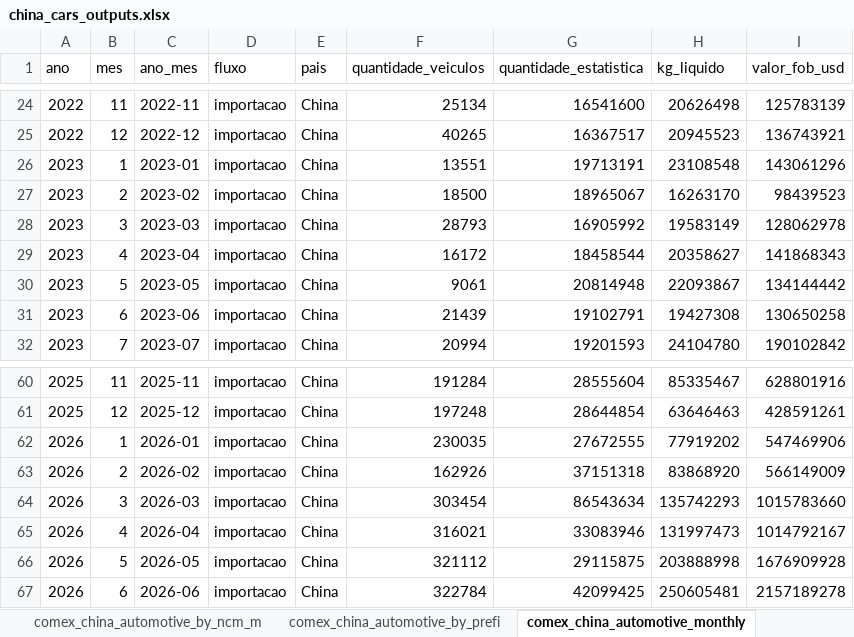
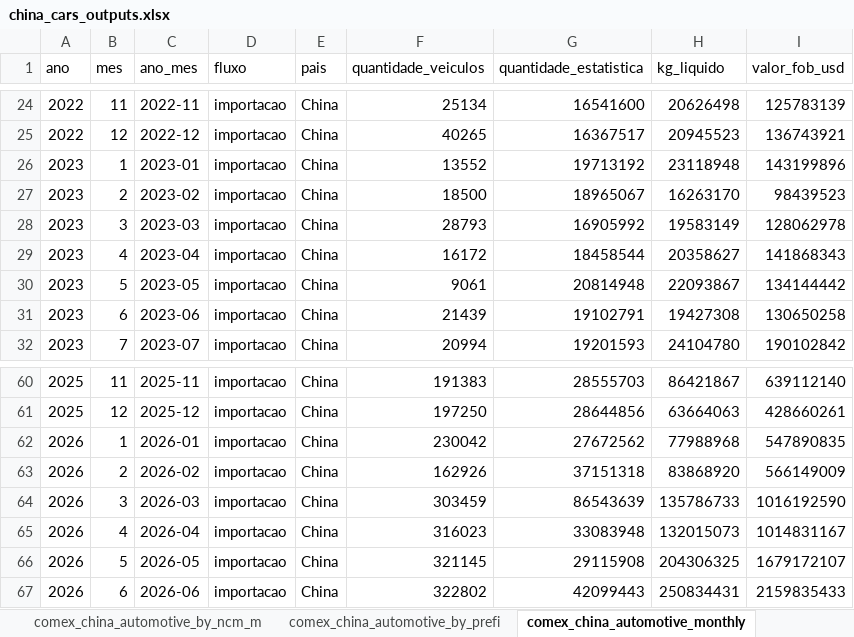
Before and after one commit to JJDSNT/china_cars, an Excel workbook: outputs/excel/china_cars_outputs.xlsx, sheet comex_china_automotive_monthly, drawn as a sheet; only a part is shown, gaps mark what is left out; values as stored, in another font and other column widths than the file's, no borders; the diff covers the shown part only; the diff names each change by its address in the sheet, - before the commit and + after, or states it on an @@ line.

```diff
--- a/outputs/excel/china_cars_outputs.xlsx (sheet comex_china_automotive_monthly)
+++ b/outputs/excel/china_cars_outputs.xlsx (sheet comex_china_automotive_monthly)
-F26 (quantidade_veiculos): 13551
+F26 (quantidade_veiculos): 13552
-G26 (quantidade_estatistica): 19713191
+G26 (quantidade_estatistica): 19713192
-H26 (kg_liquido): 23108548
+H26 (kg_liquido): 23118948
-I26 (valor_fob_usd): 143061296
+I26 (valor_fob_usd): 143199896
-F60 (quantidade_veiculos): 191284
+F60 (quantidade_veiculos): 191383
-G60 (quantidade_estatistica): 28555604
+G60 (quantidade_estatistica): 28555703
-H60 (kg_liquido): 85335467
+H60 (kg_liquido): 86421867
-I60 (valor_fob_usd): 628801916
+I60 (valor_fob_usd): 639112140
-F61 (quantidade_veiculos): 197248
+F61 (quantidade_veiculos): 197250
-G61 (quantidade_estatistica): 28644854
+G61 (quantidade_estatistica): 28644856
-H61 (kg_liquido): 63646463
+H61 (kg_liquido): 63664063
-I61 (valor_fob_usd): 428591261
+I61 (valor_fob_usd): 428660261
-F62 (quantidade_veiculos): 230035
+F62 (quantidade_veiculos): 230042
-G62 (quantidade_estatistica): 27672555
+G62 (quantidade_estatistica): 27672562
-H62 (kg_liquido): 77919202
+H62 (kg_liquido): 77988968
-I62 (valor_fob_usd): 547469906
+I62 (valor_fob_usd): 547890835
-F64 (quantidade_veiculos): 303454
+F64 (quantidade_veiculos): 303459
-G64 (quantidade_estatistica): 86543634
+G64 (quantidade_estatistica): 86543639
-H64 (kg_liquido): 135742293
+H64 (kg_liquido): 135786733
-I64 (valor_fob_usd): 1015783660
+I64 (valor_fob_usd): 1016192590
-F65 (quantidade_veiculos): 316021
+F65 (quantidade_veiculos): 316023
-G65 (quantidade_estatistica): 33083946
+G65 (quantidade_estatistica): 33083948
-H65 (kg_liquido): 131997473
+H65 (kg_liquido): 132015073
-I65 (valor_fob_usd): 1014792167
+I65 (valor_fob_usd): 1014831167
-F66 (quantidade_veiculos): 321112
+F66 (quantidade_veiculos): 321145
-G66 (quantidade_estatistica): 29115875
+G66 (quantidade_estatistica): 29115908
-H66 (kg_liquido): 203888998
+H66 (kg_liquido): 204306325
-I66 (valor_fob_usd): 1676909928
+I66 (valor_fob_usd): 1679172107
-F67 (quantidade_veiculos): 322784
+F67 (quantidade_veiculos): 322802
-G67 (quantidade_estatistica): 42099425
+G67 (quantidade_estatistica): 42099443
-H67 (kg_liquido): 250605481
+H67 (kg_liquido): 250834431
-I67 (valor_fob_usd): 2157189278
+I67 (valor_fob_usd): 2159835433
```
Also changed, not shown: 36 edited cells elsewhere in this sheet, sheet comex_china_automotive_by_ncm_m, sheet cpca_article_metrics, sheet comex_china_automotive_by_prefi, sheet caam_evidence_catalog, 17 other files.
